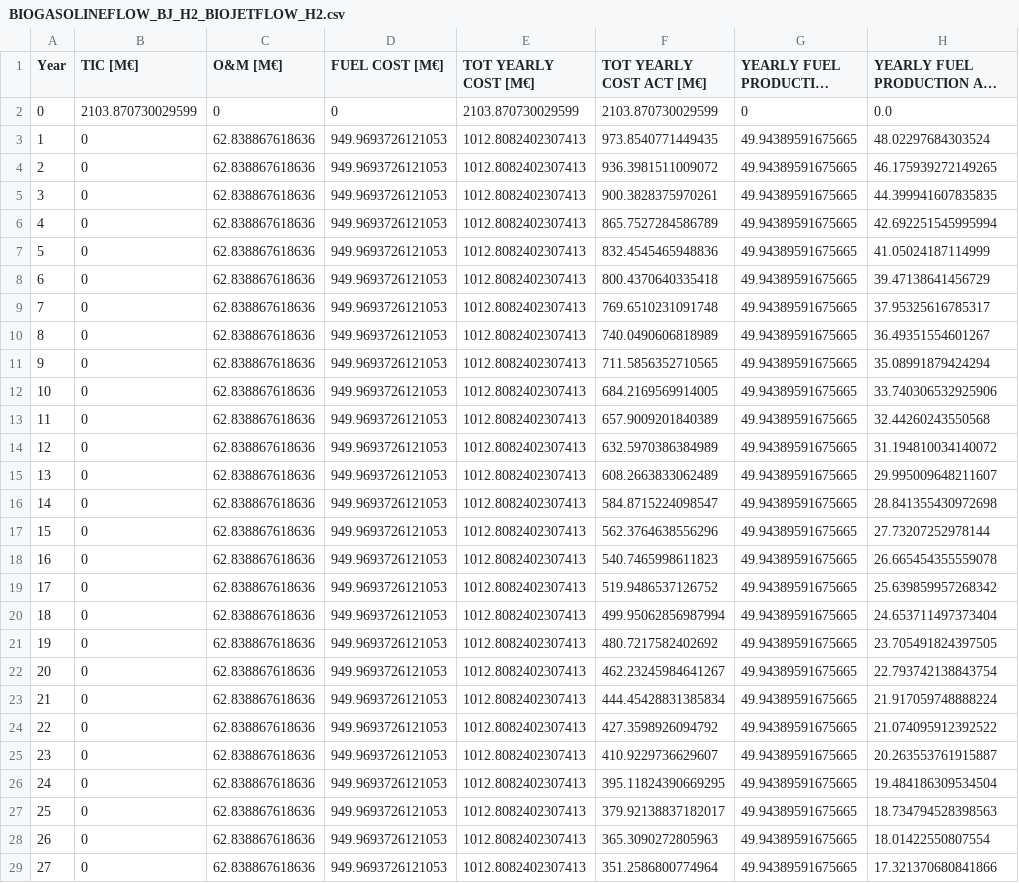
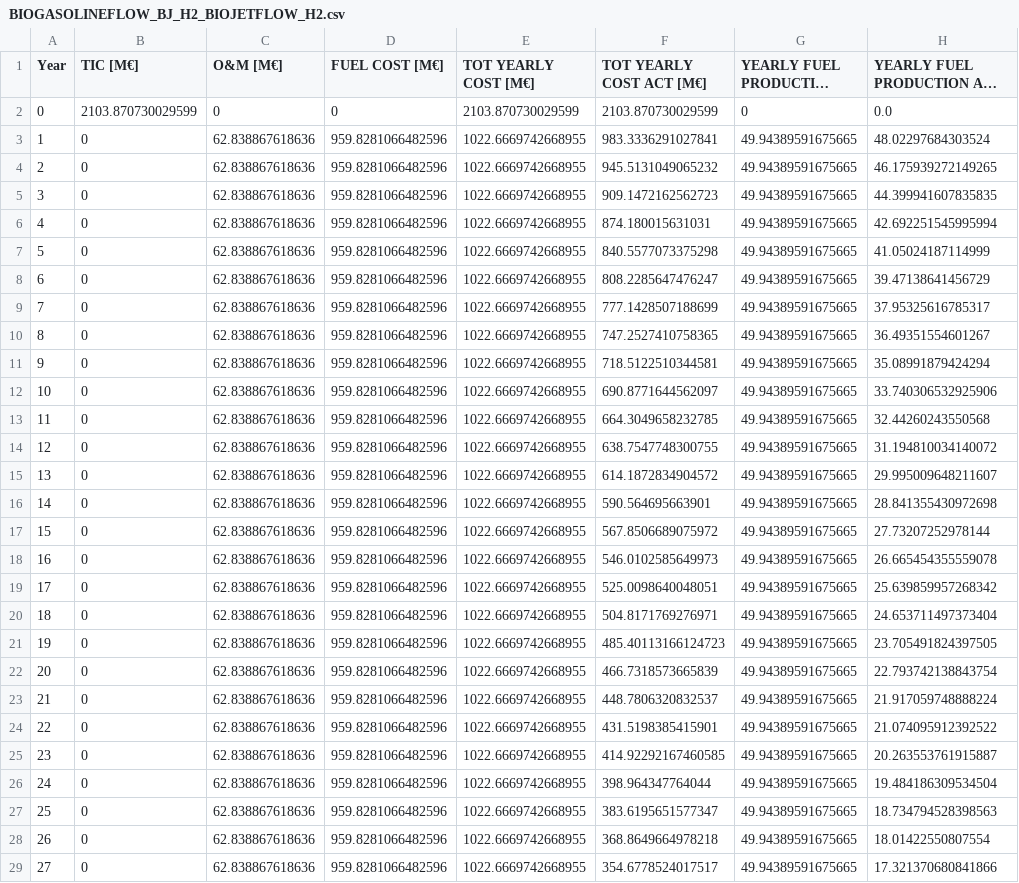
Before and after one commit to FrugisRoss/Master-Thesis-Data, a CSV file: BIOGASOLINEFLOW_BJ_H2_BIOJETFLOW_H2.csv, drawn as a sheet; only a part is shown; long unchanged cells end in …; the diff covers the shown part only; the diff names each change by its address in the sheet, - before the commit and + after, or states it on an @@ line.

```diff
--- a/BIOGASOLINEFLOW_BJ_H2_BIOJETFLOW_H2.csv
+++ b/BIOGASOLINEFLOW_BJ_H2_BIOJETFLOW_H2.csv
-D3:D29 (FUEL COST [M€]): 949.9693726121053
+D3:D29 (FUEL COST [M€]): 959.8281066482596
-E3:E29 (TOT YEARLY COST [M€]): 1012.8082402307413
+E3:E29 (TOT YEARLY COST [M€]): 1022.6669742668955
-F3 (TOT YEARLY COST ACT [M€]): 973.8540771449435
+F3 (TOT YEARLY COST ACT [M€]): 983.3336291027841
-F4 (TOT YEARLY COST ACT [M€]): 936.3981511009072
+F4 (TOT YEARLY COST ACT [M€]): 945.5131049065232
-F5 (TOT YEARLY COST ACT [M€]): 900.3828375970261
+F5 (TOT YEARLY COST ACT [M€]): 909.1472162562723
-F6 (TOT YEARLY COST ACT [M€]): 865.7527284586789
+F6 (TOT YEARLY COST ACT [M€]): 874.180015631031
-F7 (TOT YEARLY COST ACT [M€]): 832.4545465948836
+F7 (TOT YEARLY COST ACT [M€]): 840.5577073375298
-F8 (TOT YEARLY COST ACT [M€]): 800.4370640335418
+F8 (TOT YEARLY COST ACT [M€]): 808.2285647476247
-F9 (TOT YEARLY COST ACT [M€]): 769.6510231091748
+F9 (TOT YEARLY COST ACT [M€]): 777.1428507188699
-F10 (TOT YEARLY COST ACT [M€]): 740.0490606818989
+F10 (TOT YEARLY COST ACT [M€]): 747.2527410758365
-F11 (TOT YEARLY COST ACT [M€]): 711.5856352710565
+F11 (TOT YEARLY COST ACT [M€]): 718.5122510344581
-F12 (TOT YEARLY COST ACT [M€]): 684.2169569914005
+F12 (TOT YEARLY COST ACT [M€]): 690.8771644562097
-F13 (TOT YEARLY COST ACT [M€]): 657.9009201840389
+F13 (TOT YEARLY COST ACT [M€]): 664.3049658232785
-F14 (TOT YEARLY COST ACT [M€]): 632.5970386384989
+F14 (TOT YEARLY COST ACT [M€]): 638.7547748300755
-F15 (TOT YEARLY COST ACT [M€]): 608.2663833062489
+F15 (TOT YEARLY COST ACT [M€]): 614.1872834904572
-F16 (TOT YEARLY COST ACT [M€]): 584.8715224098547
+F16 (TOT YEARLY COST ACT [M€]): 590.564695663901
-F17 (TOT YEARLY COST ACT [M€]): 562.3764638556296
+F17 (TOT YEARLY COST ACT [M€]): 567.8506689075972
-F18 (TOT YEARLY COST ACT [M€]): 540.7465998611823
+F18 (TOT YEARLY COST ACT [M€]): 546.0102585649973
-F19 (TOT YEARLY COST ACT [M€]): 519.9486537126752
+F19 (TOT YEARLY COST ACT [M€]): 525.0098640048051
-F20 (TOT YEARLY COST ACT [M€]): 499.95062856987994
+F20 (TOT YEARLY COST ACT [M€]): 504.8171769276971
-F21 (TOT YEARLY COST ACT [M€]): 480.7217582402692
+F21 (TOT YEARLY COST ACT [M€]): 485.40113166124723
-F22 (TOT YEARLY COST ACT [M€]): 462.23245984641267
+F22 (TOT YEARLY COST ACT [M€]): 466.7318573665839
-F23 (TOT YEARLY COST ACT [M€]): 444.45428831385834
+F23 (TOT YEARLY COST ACT [M€]): 448.7806320832537
-F24 (TOT YEARLY COST ACT [M€]): 427.3598926094792
+F24 (TOT YEARLY COST ACT [M€]): 431.5198385415901
-F25 (TOT YEARLY COST ACT [M€]): 410.9229736629607
+F25 (TOT YEARLY COST ACT [M€]): 414.92292167460585
-F26 (TOT YEARLY COST ACT [M€]): 395.11824390669295
+F26 (TOT YEARLY COST ACT [M€]): 398.964347764044
-F27 (TOT YEARLY COST ACT [M€]): 379.92138837182017
+F27 (TOT YEARLY COST ACT [M€]): 383.6195651577347
-F28 (TOT YEARLY COST ACT [M€]): 365.3090272805963
+F28 (TOT YEARLY COST ACT [M€]): 368.8649664978218
-F29 (TOT YEARLY COST ACT [M€]): 351.2586800774964
+F29 (TOT YEARLY COST ACT [M€]): 354.6778524017517
```
Also changed, not shown: 9 edited cells elsewhere in this file, 2 other files.
